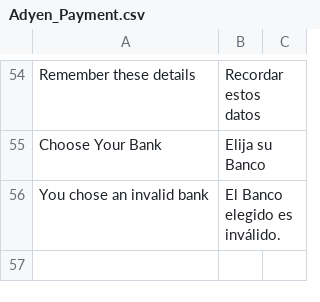
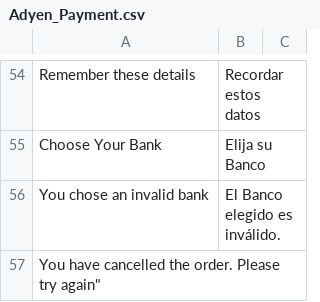
Before and after one commit to OpenMageModuleFostering/adyen_payment, a CSV file: app/locale/es_ES/Adyen_Payment.csv, drawn as a sheet; only a part is shown, gaps mark what is left out.

```diff
--- a/app/locale/es_ES/Adyen_Payment.csv
+++ b/app/locale/es_ES/Adyen_Payment.csv
@@ -56 +56,2 @@
 "You chose an invalid bank","El Banco elegido es inválido. "
+You have cancelled the order. Please try again"
```
Also changed, not shown: app/locale/de_DE/Adyen_Payment.csv, app/locale/fr_FR/Adyen_Payment.csv, 33 other files.
